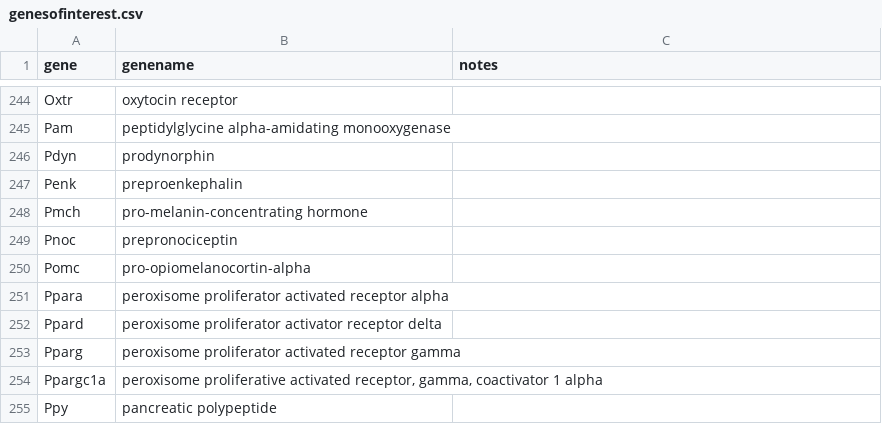
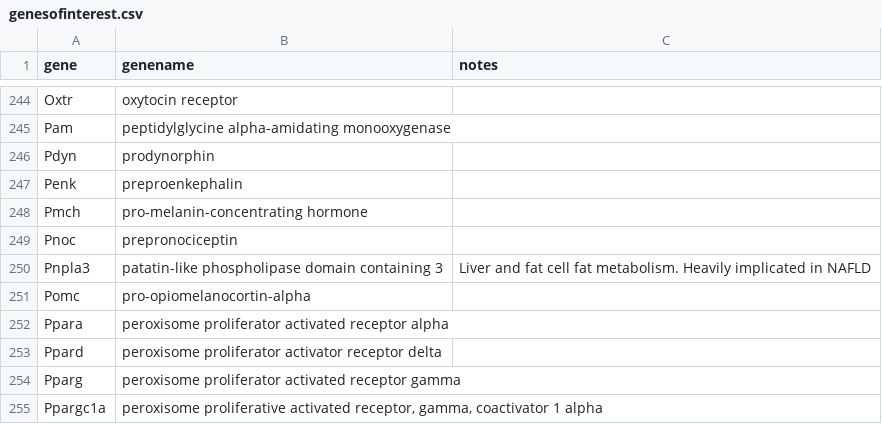
Before and after one commit to JordanWean/jbw_utils, a CSV file: genesofinterest.csv, drawn as a sheet; only a part is shown, gaps mark what is left out; the shorter side is filled out with more unchanged rows; the diff names each change by its address in the sheet, - before the commit and + after, or states it on an @@ line.

Commit message:
Added Pnpla3, fixed goi adder so notes are added correctly

```diff
--- a/genesofinterest.csv
+++ b/genesofinterest.csv
+row 250: Pnpla3 | patatin-like phospholipase domain containing 3 | Liver and fat cell fat metabolism. Heavily implicated in NAFLD
```
Also changed, not shown: 1 other file.
